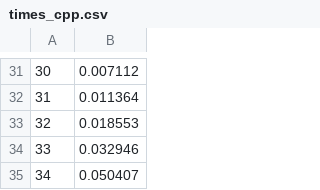
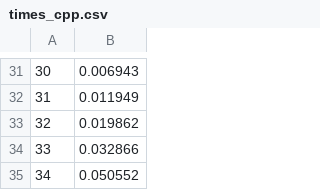
Before and after one commit to AlejandraRamirez777/AlejandraRamirez_hw9, a CSV file: times_cpp.csv, drawn as a sheet; only a part is shown, gaps mark what is left out; the diff covers the shown part only.

```diff
--- a/times_cpp.csv
+++ b/times_cpp.csv
@@ -31,5 +31,5 @@
-30,0.007112
-31,0.011364
-32,0.018553
-33,0.032946
-34,0.050407
+30,0.006943
+31,0.011949
+32,0.019862
+33,0.032866
+34,0.050552
```
Also changed, not shown: 22 edited cells elsewhere in this file, times_python.csv, 3 other files.
